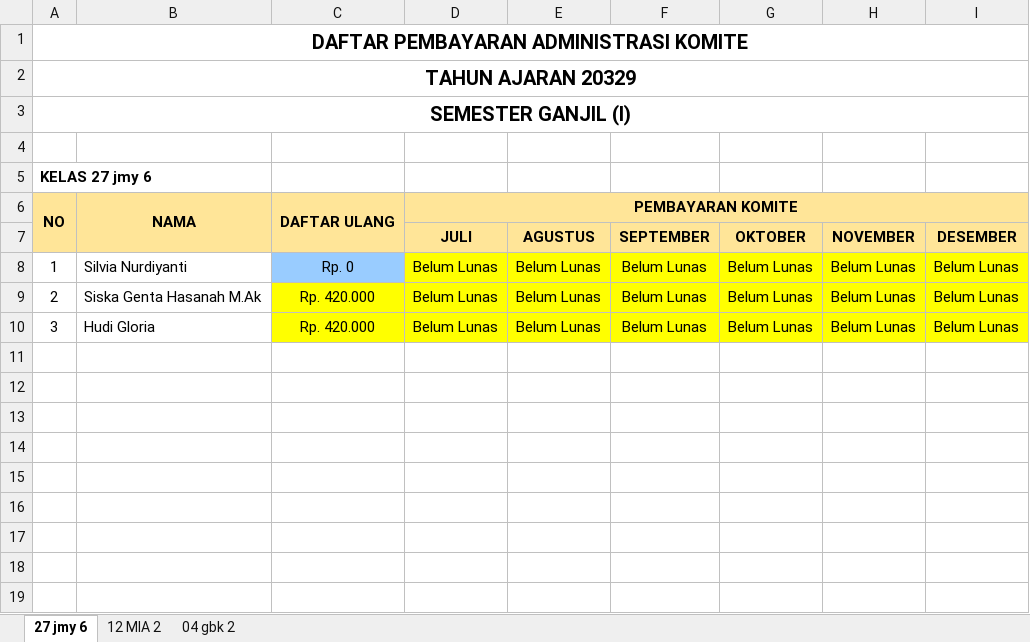
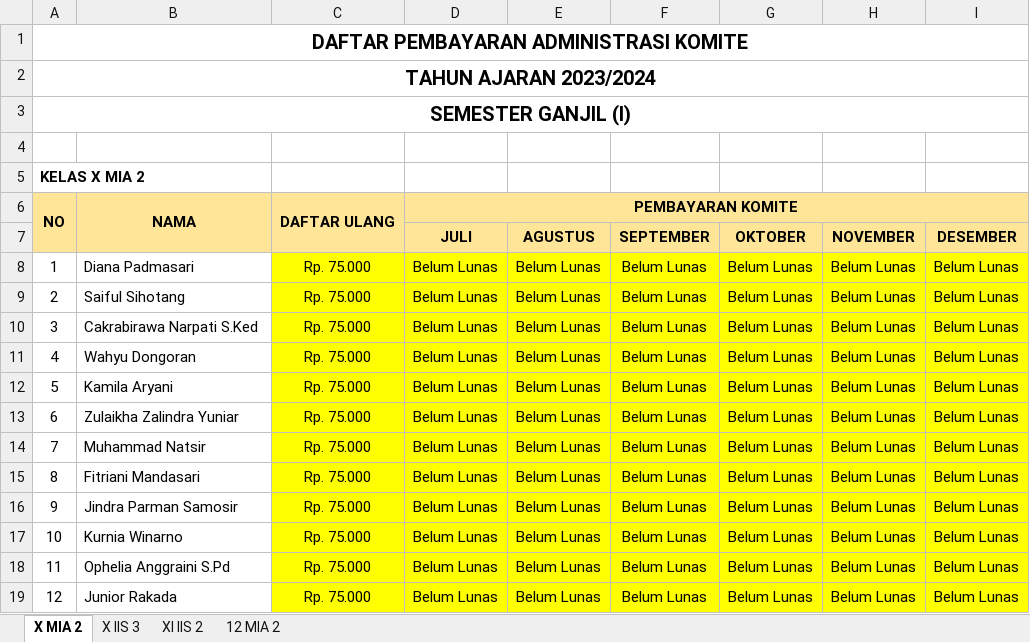
Before and after one commit to oozaw/sistem-informasi-sekolah, an Excel workbook: public/template/Data Pembayaran Komite Semester Ganjil.xlsx, sheet X MIA 2, drawn as a sheet; values as stored, in another font and other column widths than the file's, no borders; the diff names each change by its address in the sheet, - before the commit and + after, or states it on an @@ line.

```diff
--- a/public/template/Data Pembayaran Komite Semester Ganjil.xlsx (sheet X MIA 2)
+++ b/public/template/Data Pembayaran Komite Semester Ganjil.xlsx (sheet X MIA 2)
-sheet tab: 27 jmy 6
+sheet tab: X MIA 2
-sheet tab: 04 gbk 2
+sheet tab: XI IIS 2
+sheet tab: X IIS 3
@@ sheet tab order changed: X MIA 2 | X IIS 3 | XI IIS 2 | 12 MIA 2 @@
-A2: TAHUN AJARAN 20329
+A2: TAHUN AJARAN 2023/2024
-A5: KELAS 27 jmy 6
+A5: KELAS X MIA 2
-B8: Silvia Nurdiyanti
+B8: Diana Padmasari
-C8: Rp. 0
+C8: Rp. 75.000
-C8 fill: #99CCFF
+C8 fill: #FFFF00
-B9: Siska Genta Hasanah M.Ak
+B9: Saiful Sihotang
-C9:C10: Rp. 420.000
+C9:C10: Rp. 75.000
-B10: Hudi Gloria
+B10: Cakrabirawa Narpati S.Ked
+row 11: 4 | Wahyu Dongoran | Rp. 75.000 | Belum Lunas | Belum Lunas | Belum Lunas | Belum Lunas | Belum Lunas | Belum Lunas
+row 12: 5 | Kamila Aryani | Rp. 75.000 | Belum Lunas | Belum Lunas | Belum Lunas | Belum Lunas | Belum Lunas | Belum Lunas
+row 13: 6 | Zulaikha Zalindra Yuniar | Rp. 75.000 | Belum Lunas | Belum Lunas | Belum Lunas | Belum Lunas | Belum Lunas | Belum Lunas
+row 14: 7 | Muhammad Natsir | Rp. 75.000 | Belum Lunas | Belum Lunas | Belum Lunas | Belum Lunas | Belum Lunas | Belum Lunas
+row 15: 8 | Fitriani Mandasari | Rp. 75.000 | Belum Lunas | Belum Lunas | Belum Lunas | Belum Lunas | Belum Lunas | Belum Lunas
+row 16: 9 | Jindra Parman Samosir | Rp. 75.000 | Belum Lunas | Belum Lunas | Belum Lunas | Belum Lunas | Belum Lunas | Belum Lunas
+row 17: 10 | Kurnia Winarno | Rp. 75.000 | Belum Lunas | Belum Lunas | Belum Lunas | Belum Lunas | Belum Lunas | Belum Lunas
+row 18: 11 | Ophelia Anggraini S.Pd | Rp. 75.000 | Belum Lunas | Belum Lunas | Belum Lunas | Belum Lunas | Belum Lunas | Belum Lunas
+row 19: 12 | Junior Rakada | Rp. 75.000 | Belum Lunas | Belum Lunas | Belum Lunas | Belum Lunas | Belum Lunas | Belum Lunas
```
Also changed, not shown: sheet XI IIS 2, sheet 12 MIA 2, 35 other files.
